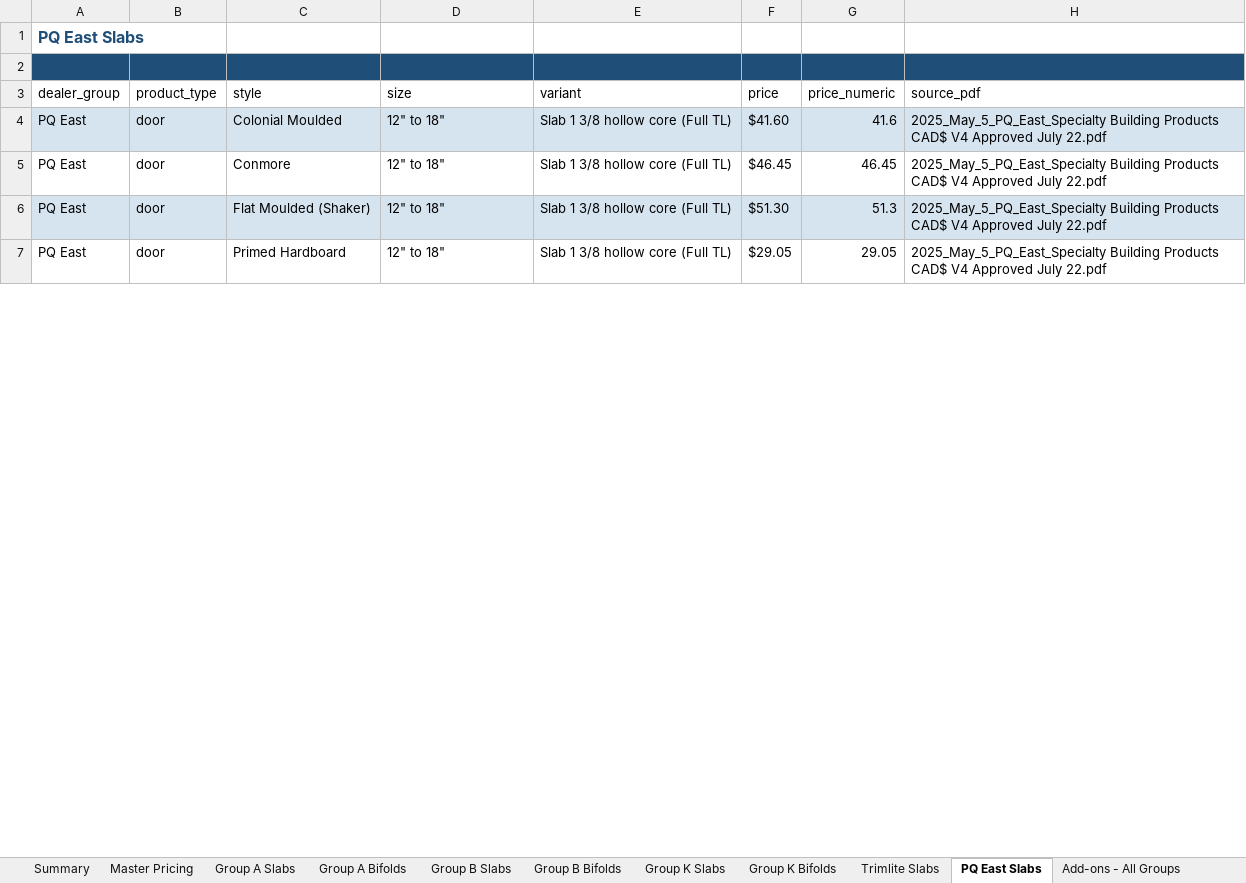
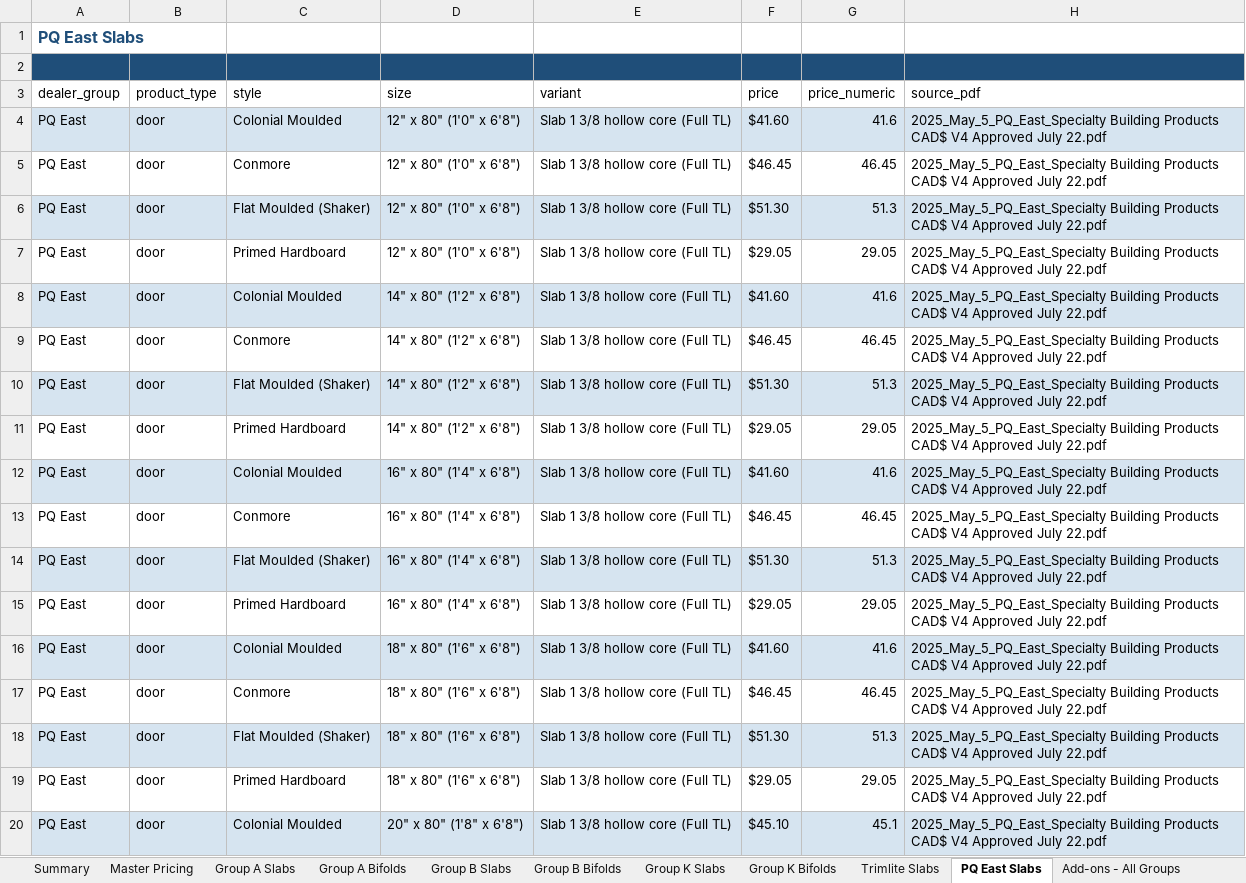
Before and after one commit to JELD-WENCanada/Interior-Door-Price-List-Quoting-Tool, an Excel workbook: quote-app/output/JELDWEN_Master_Pricing.xlsx, sheet PQ East Slabs, drawn as a sheet; only a part is shown; values as stored, in another font and other column widths than the file's, no borders; the diff covers the shown part only; the diff names each change by its address in the sheet, - before the commit and + after, or states it on an @@ line.

Commit message:
Expand Trimlite/PQ East size ranges into individual sizes
Trimlite and PQ East PDFs price by width range (e.g. '12" to 18"',
'26" & 28"', '40", 42", 44", 46", 48"'). Expand each range row
into individual size records formatted like the other dealers
('12" x 80" (1'0" x 6'8")') so the size dropdown is consistent.

```diff
--- a/quote-app/output/JELDWEN_Master_Pricing.xlsx (sheet PQ East Slabs)
+++ b/quote-app/output/JELDWEN_Master_Pricing.xlsx (sheet PQ East Slabs)
-D4:D7 (size): 12" to 18"
+D4:D7 (size): 12" x 80" (1'0" x 6'8")
+row 8: PQ East | door | Colonial Moulded | 14" x 80" (1'2" x 6'8") | Slab 1 3/8 hollow core (Full TL) | $41.60 | 41.6 | 2025_May_5_PQ_East_Specialty Building Products CAD$ V4 Approved July 22.pdf
+row 9: PQ East | door | Conmore | 14" x 80" (1'2" x 6'8") | Slab 1 3/8 hollow core (Full TL) | $46.45 | 46.45 | 2025_May_5_PQ_East_Specialty Building Products CAD$ V4 Approved July 22.pdf
+row 10: PQ East | door | Flat Moulded (Shaker) | 14" x 80" (1'2" x 6'8") | Slab 1 3/8 hollow core (Full TL) | $51.30 | 51.3 | 2025_May_5_PQ_East_Specialty Building Products CAD$ V4 Approved July 22.pdf
+row 11: PQ East | door | Primed Hardboard | 14" x 80" (1'2" x 6'8") | Slab 1 3/8 hollow core (Full TL) | $29.05 | 29.05 | 2025_May_5_PQ_East_Specialty Building Products CAD$ V4 Approved July 22.pdf
+row 12: PQ East | door | Colonial Moulded | 16" x 80" (1'4" x 6'8") | Slab 1 3/8 hollow core (Full TL) | $41.60 | 41.6 | 2025_May_5_PQ_East_Specialty Building Products CAD$ V4 Approved July 22.pdf
+row 13: PQ East | door | Conmore | 16" x 80" (1'4" x 6'8") | Slab 1 3/8 hollow core (Full TL) | $46.45 | 46.45 | 2025_May_5_PQ_East_Specialty Building Products CAD$ V4 Approved July 22.pdf
+row 14: PQ East | door | Flat Moulded (Shaker) | 16" x 80" (1'4" x 6'8") | Slab 1 3/8 hollow core (Full TL) | $51.30 | 51.3 | 2025_May_5_PQ_East_Specialty Building Products CAD$ V4 Approved July 22.pdf
+row 15: PQ East | door | Primed Hardboard | 16" x 80" (1'4" x 6'8") | Slab 1 3/8 hollow core (Full TL) | $29.05 | 29.05 | 2025_May_5_PQ_East_Specialty Building Products CAD$ V4 Approved July 22.pdf
+row 16: PQ East | door | Colonial Moulded | 18" x 80" (1'6" x 6'8") | Slab 1 3/8 hollow core (Full TL) | $41.60 | 41.6 | 2025_May_5_PQ_East_Specialty Building Products CAD$ V4 Approved July 22.pdf
+row 17: PQ East | door | Conmore | 18" x 80" (1'6" x 6'8") | Slab 1 3/8 hollow core (Full TL) | $46.45 | 46.45 | 2025_May_5_PQ_East_Specialty Building Products CAD$ V4 Approved July 22.pdf
+row 18: PQ East | door | Flat Moulded (Shaker) | 18" x 80" (1'6" x 6'8") | Slab 1 3/8 hollow core (Full TL) | $51.30 | 51.3 | 2025_May_5_PQ_East_Specialty Building Products CAD$ V4 Approved July 22.pdf
+row 19: PQ East | door | Primed Hardboard | 18" x 80" (1'6" x 6'8") | Slab 1 3/8 hollow core (Full TL) | $29.05 | 29.05 | 2025_May_5_PQ_East_Specialty Building Products CAD$ V4 Approved July 22.pdf
+row 20: PQ East | door | Colonial Moulded | 20" x 80" (1'8" x 6'8") | Slab 1 3/8 hollow core (Full TL) | $45.10 | 45.1 | 2025_May_5_PQ_East_Specialty Building Products CAD$ V4 Approved July 22.pdf
```
Also changed, not shown: 35 added rows and 116 edited cells elsewhere in this sheet, sheet Master Pricing, sheet Trimlite Slabs, sheet Summary, 4 other files.
